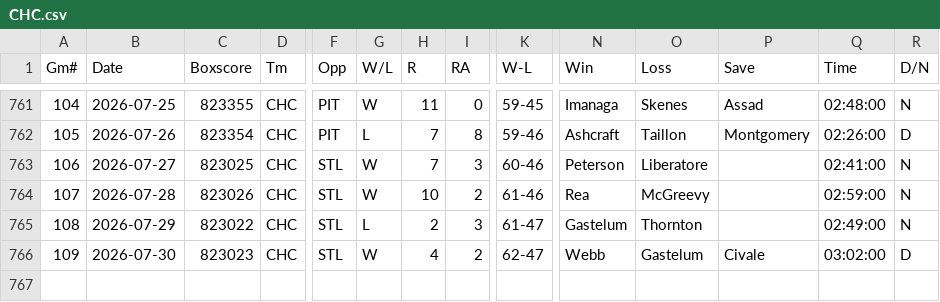
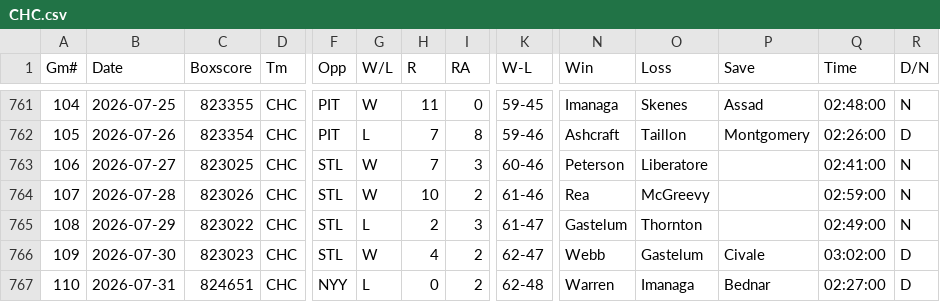
Before and after one commit to ironmanics/mlb-data, a CSV file: data/gamelogs/CHC.csv, drawn as a sheet; only a part is shown, gaps mark what is left out; rows hold the shown columns only; the diff names each change by its address in the sheet, - before the commit and + after, or states it on an @@ line.

Commit message:
Add 1 game(s) for CHC — 2026-08-01

```diff
--- a/data/gamelogs/CHC.csv
+++ b/data/gamelogs/CHC.csv
+row 767: 110 | 2026-07-31 | 824651 | CHC | NYY | L | 0 | 2 | 62-48 | Warren | Imanaga | Bednar | 02:27:00 | D
```
